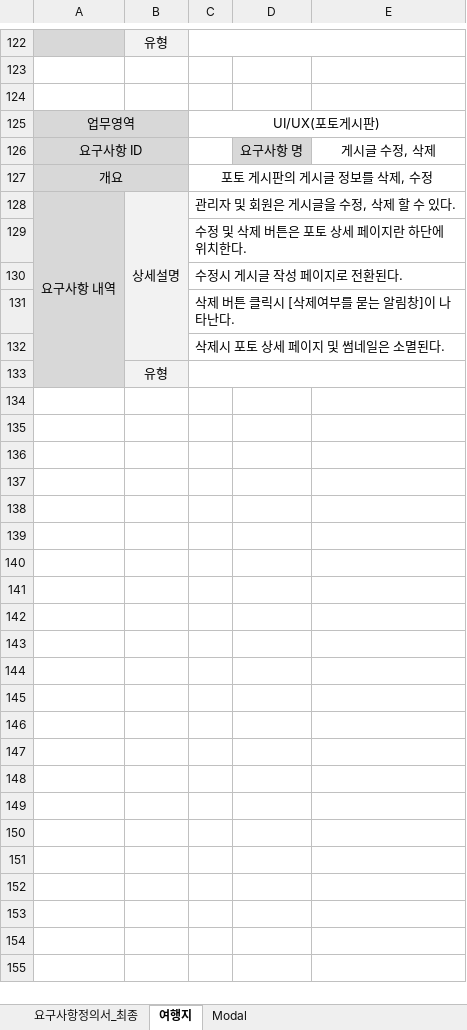
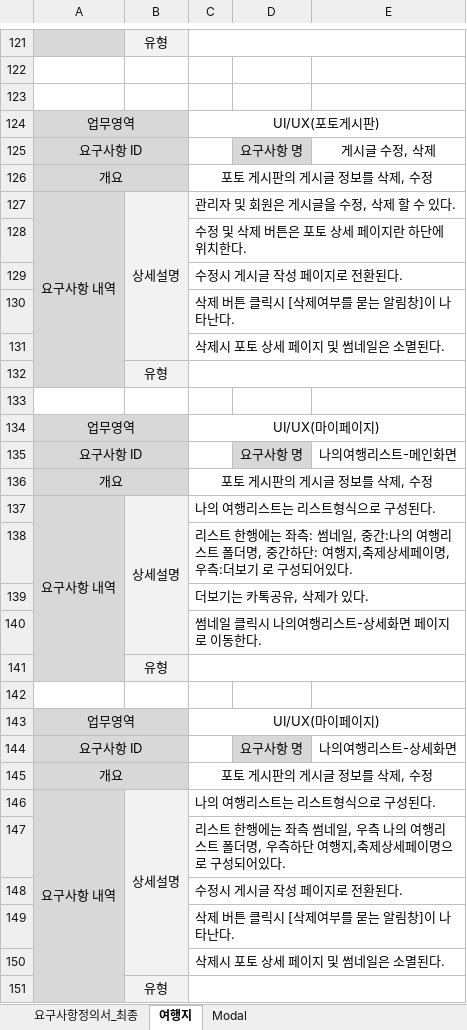
Before and after one commit to uckjae/2TeamFinal, an Excel workbook: doc/요구사항정의서 및 명세서/요구사항_합본2_team2_최경열&Modal.xlsx, sheet 여행지, drawn as a sheet; only a part is shown, gaps mark what is left out; values as stored, in another font and other column widths than the file's, no borders; removed rows and columns are numbered as before the commit, all else as after; the diff covers the shown part only; the diff names each change by its address in the sheet, - before the commit and + after, or states it on an @@ line.

```diff
--- a/doc/요구사항정의서 및 명세서/요구사항_합본2_team2_최경열&Modal.xlsx (sheet 여행지)
+++ b/doc/요구사항정의서 및 명세서/요구사항_합본2_team2_최경열&Modal.xlsx (sheet 여행지)
-A128:A133 merged
+A127:A132 merged
-B128:B132 merged
+B127:B131 merged
+row 129:  |  | 수정시 게시글 작성 페이지로 전환된다.
+row 130:  |  | 삭제 버튼 클릭시 [삭제여부를 묻는 알림창]이 나타난다.
+row 131:  |  | 삭제시 포토 상세 페이지 및 썸네일은 소멸된다.
+row 132:  | 유형
+row 133: (empty)
+row 134: 업무영역 |  | UI/UX(마이페이지)
+row 135: 요구사항 ID |  |  | 요구사항 명 | 나의여행리스트-메인화면
+row 136: 개요 |  | 포토 게시판의 게시글 정보를 삭제, 수정
+row 137: 요구사항 내역 | 상세설명 | 나의 여행리스트는 리스트형식으로 구성된다.
+row 138:  |  | 리스트 한행에는 좌측: 썸네일, 중간:나의 여행리스트 폴더명, 중간하단: 여행지,축제상세페이명, 우측:더보기 로 구성되어있다.
+row 139:  |  | 더보기는 카톡공유, 삭제가 있다.
+row 140:  |  | 썸네일 클릭시 나의여행리스트-상세화면 페이지로 이동한다.
+row 141:  | 유형
+row 142: (empty)
+row 143: 업무영역 |  | UI/UX(마이페이지)
+row 144: 요구사항 ID |  |  | 요구사항 명 | 나의여행리스트-상세화면
+row 145: 개요 |  | 포토 게시판의 게시글 정보를 삭제, 수정
+row 146: 요구사항 내역 | 상세설명 | 나의 여행리스트는 리스트형식으로 구성된다.
+row 147:  |  | 리스트 한행에는 좌측 썸네일, 우측 나의 여행리스트 폴더명, 우측하단 여행지,축제상세페이명으로 구성되어있다.
```
Also changed, not shown: 1 removed row and 1 edited cell elsewhere in this sheet, 3 other files.
